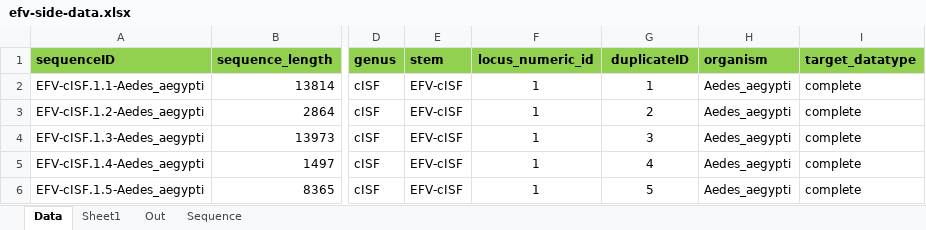
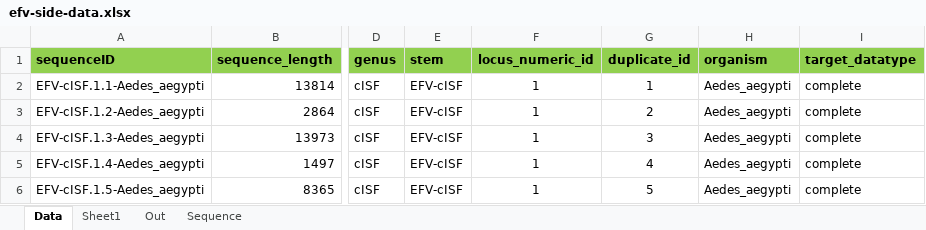
Before and after one commit to giffordlabcvr/Flavivirus-GLUE, an Excel workbook: tabular/eve/efv-side-data.xlsx, sheet Data, drawn as a sheet; only a part is shown, gaps mark what is left out; values as stored, in another font and other column widths than the file's, no borders; the diff names each change by its address in the sheet, - before the commit and + after, or states it on an @@ line.

```diff
--- a/tabular/eve/efv-side-data.xlsx (sheet Data)
+++ b/tabular/eve/efv-side-data.xlsx (sheet Data)
-G1: duplicateID
+G1: duplicate_id
```
Also changed, not shown: 6 other files.
